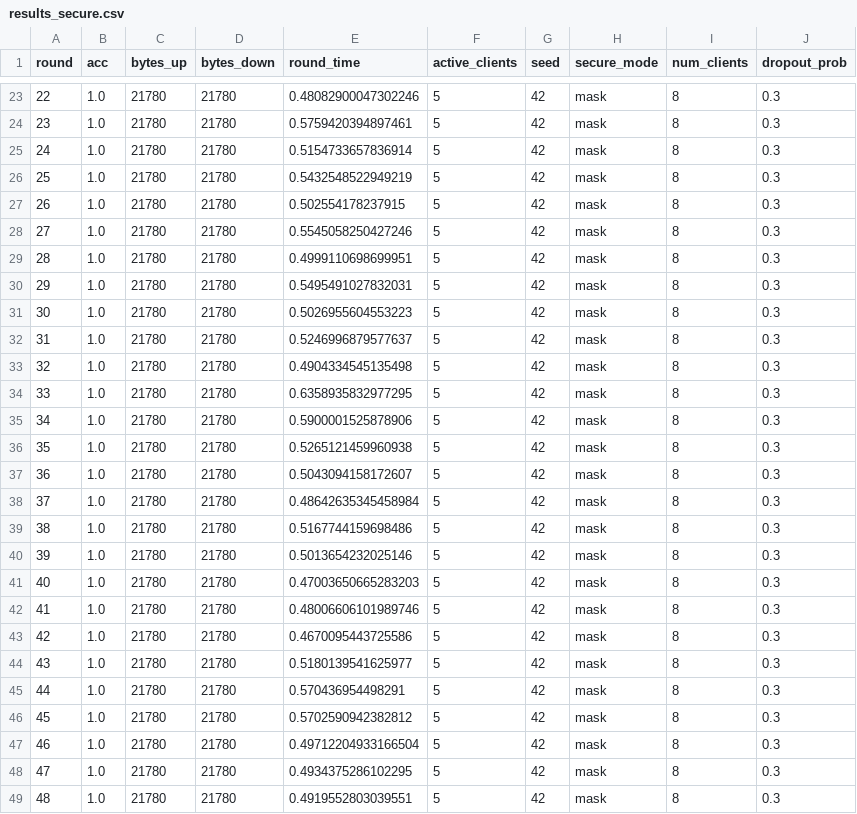
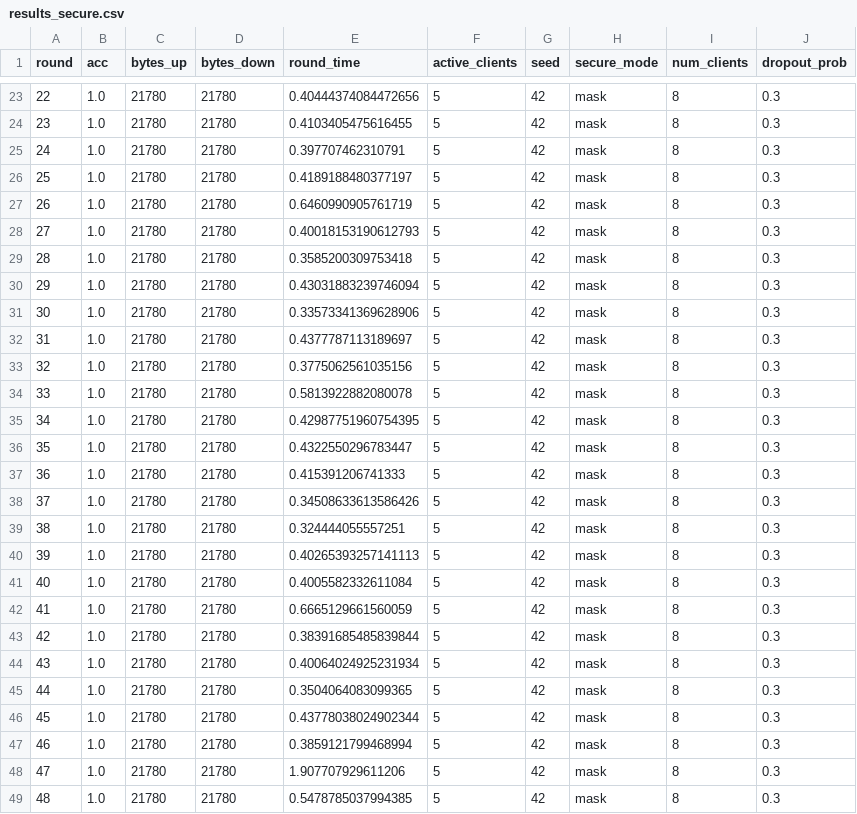
Before and after one commit to Farid-Nowrouzi/OrbiSec-FL-HE, a CSV file: results/results_secure.csv, drawn as a sheet; only a part is shown, gaps mark what is left out; the diff covers the shown part only.

```diff
--- a/results/results_secure.csv
+++ b/results/results_secure.csv
@@ -23,27 +23,27 @@ round,acc,bytes_up,bytes_down,round_time,active_clients,seed,secure_mode,num_cli
-22,1.0,21780,21780,0.48082900047302246,5,42,mask,8,0.3
-23,1.0,21780,21780,0.5759420394897461,5,42,mask,8,0.3
-24,1.0,21780,21780,0.5154733657836914,5,42,mask,8,0.3
-25,1.0,21780,21780,0.5432548522949219,5,42,mask,8,0.3
-26,1.0,21780,21780,0.502554178237915,5,42,mask,8,0.3
-27,1.0,21780,21780,0.5545058250427246,5,42,mask,8,0.3
-28,1.0,21780,21780,0.4999110698699951,5,42,mask,8,0.3
-29,1.0,21780,21780,0.5495491027832031,5,42,mask,8,0.3
-30,1.0,21780,21780,0.5026955604553223,5,42,mask,8,0.3
-31,1.0,21780,21780,0.5246996879577637,5,42,mask,8,0.3
-32,1.0,21780,21780,0.4904334545135498,5,42,mask,8,0.3
-33,1.0,21780,21780,0.6358935832977295,5,42,mask,8,0.3
-34,1.0,21780,21780,0.5900001525878906,5,42,mask,8,0.3
-35,1.0,21780,21780,0.5265121459960938,5,42,mask,8,0.3
-36,1.0,21780,21780,0.5043094158172607,5,42,mask,8,0.3
-37,1.0,21780,21780,0.48642635345458984,5,42,mask,8,0.3
-38,1.0,21780,21780,0.5167744159698486,5,42,mask,8,0.3
-39,1.0,21780,21780,0.5013654232025146,5,42,mask,8,0.3
-40,1.0,21780,21780,0.47003650665283203,5,42,mask,8,0.3
-41,1.0,21780,21780,0.48006606101989746,5,42,mask,8,0.3
-42,1.0,21780,21780,0.4670095443725586,5,42,mask,8,0.3
-43,1.0,21780,21780,0.5180139541625977,5,42,mask,8,0.3
-44,1.0,21780,21780,0.570436954498291,5,42,mask,8,0.3
-45,1.0,21780,21780,0.5702590942382812,5,42,mask,8,0.3
-46,1.0,21780,21780,0.49712204933166504,5,42,mask,8,0.3
-47,1.0,21780,21780,0.4934375286102295,5,42,mask,8,0.3
-48,1.0,21780,21780,0.4919552803039551,5,42,mask,8,0.3
+22,1.0,21780,21780,0.40444374084472656,5,42,mask,8,0.3
+23,1.0,21780,21780,0.4103405475616455,5,42,mask,8,0.3
+24,1.0,21780,21780,0.397707462310791,5,42,mask,8,0.3
+25,1.0,21780,21780,0.4189188480377197,5,42,mask,8,0.3
+26,1.0,21780,21780,0.6460990905761719,5,42,mask,8,0.3
+27,1.0,21780,21780,0.40018153190612793,5,42,mask,8,0.3
+28,1.0,21780,21780,0.3585200309753418,5,42,mask,8,0.3
+29,1.0,21780,21780,0.43031883239746094,5,42,mask,8,0.3
+30,1.0,21780,21780,0.33573341369628906,5,42,mask,8,0.3
+31,1.0,21780,21780,0.4377787113189697,5,42,mask,8,0.3
+32,1.0,21780,21780,0.3775062561035156,5,42,mask,8,0.3
+33,1.0,21780,21780,0.5813922882080078,5,42,mask,8,0.3
+34,1.0,21780,21780,0.42987751960754395,5,42,mask,8,0.3
+35,1.0,21780,21780,0.4322550296783447,5,42,mask,8,0.3
+36,1.0,21780,21780,0.415391206741333,5,42,mask,8,0.3
+37,1.0,21780,21780,0.34508633613586426,5,42,mask,8,0.3
+38,1.0,21780,21780,0.324444055557251,5,42,mask,8,0.3
+39,1.0,21780,21780,0.40265393257141113,5,42,mask,8,0.3
+40,1.0,21780,21780,0.4005582332611084,5,42,mask,8,0.3
+41,1.0,21780,21780,0.6665129661560059,5,42,mask,8,0.3
+42,1.0,21780,21780,0.38391685485839844,5,42,mask,8,0.3
+43,1.0,21780,21780,0.40064024925231934,5,42,mask,8,0.3
+44,1.0,21780,21780,0.3504064083099365,5,42,mask,8,0.3
+45,1.0,21780,21780,0.43778038024902344,5,42,mask,8,0.3
+46,1.0,21780,21780,0.3859121799468994,5,42,mask,8,0.3
+47,1.0,21780,21780,1.907707929611206,5,42,mask,8,0.3
+48,1.0,21780,21780,0.5478785037994385,5,42,mask,8,0.3
```
Also changed, not shown: 36 edited cells elsewhere in this file, results/results_baseline.csv, 10 other files.
